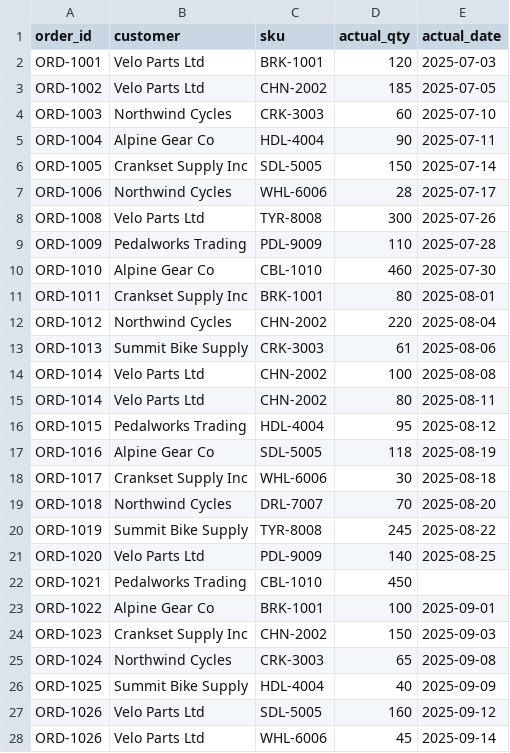
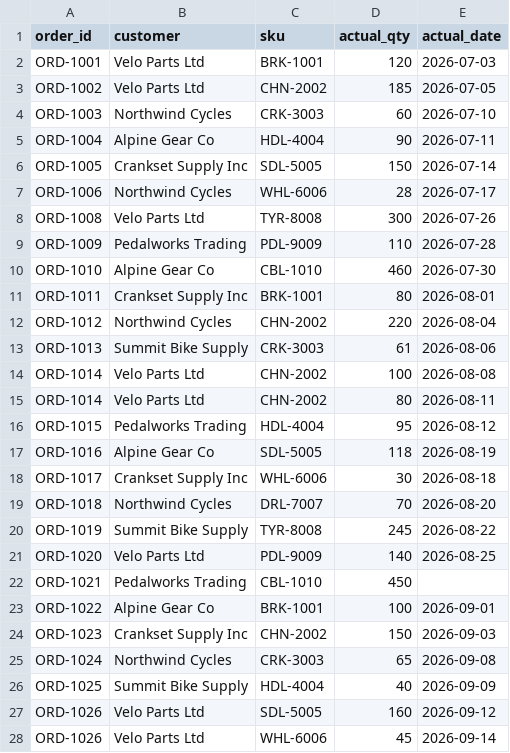
Before and after one commit to PawelBurdon/order-reconciler-agent, a CSV file: sample_data/actual_orders.csv, drawn as a sheet; only a part is shown; the diff covers the shown part only.

```diff
--- a/sample_data/actual_orders.csv
+++ b/sample_data/actual_orders.csv
@@ -1,28 +1,28 @@
 order_id,customer,sku,actual_qty,actual_date
-ORD-1001,Velo Parts Ltd,BRK-1001,120,2025-07-03
-ORD-1002,Velo Parts Ltd,CHN-2002,185,2025-07-05
-ORD-1003,Northwind Cycles,CRK-3003,60,2025-07-10
-ORD-1004,Alpine Gear Co,HDL-4004,90,2025-07-11
-ORD-1005,Crankset Supply Inc,SDL-5005,150,2025-07-14
-ORD-1006,Northwind Cycles,WHL-6006,28,2025-07-17
-ORD-1008,Velo Parts Ltd,TYR-8008,300,2025-07-26
-ORD-1009,Pedalworks Trading,PDL-9009,110,2025-07-28
-ORD-1010,Alpine Gear Co,CBL-1010,460,2025-07-30
-ORD-1011,Crankset Supply Inc,BRK-1001,80,2025-08-01
-ORD-1012,Northwind Cycles,CHN-2002,220,2025-08-04
-ORD-1013,Summit Bike Supply,CRK-3003,61,2025-08-06
-ORD-1014,Velo Parts Ltd,CHN-2002,100,2025-08-08
-ORD-1014,Velo Parts Ltd,CHN-2002,80,2025-08-11
-ORD-1015,Pedalworks Trading,HDL-4004,95,2025-08-12
-ORD-1016,Alpine Gear Co,SDL-5005,118,2025-08-19
-ORD-1017,Crankset Supply Inc,WHL-6006,30,2025-08-18
-ORD-1018,Northwind Cycles,DRL-7007,70,2025-08-20
-ORD-1019,Summit Bike Supply,TYR-8008,245,2025-08-22
-ORD-1020,Velo Parts Ltd,PDL-9009,140,2025-08-25
+ORD-1001,Velo Parts Ltd,BRK-1001,120,2026-07-03
+ORD-1002,Velo Parts Ltd,CHN-2002,185,2026-07-05
+ORD-1003,Northwind Cycles,CRK-3003,60,2026-07-10
+ORD-1004,Alpine Gear Co,HDL-4004,90,2026-07-11
+ORD-1005,Crankset Supply Inc,SDL-5005,150,2026-07-14
+ORD-1006,Northwind Cycles,WHL-6006,28,2026-07-17
+ORD-1008,Velo Parts Ltd,TYR-8008,300,2026-07-26
+ORD-1009,Pedalworks Trading,PDL-9009,110,2026-07-28
+ORD-1010,Alpine Gear Co,CBL-1010,460,2026-07-30
+ORD-1011,Crankset Supply Inc,BRK-1001,80,2026-08-01
+ORD-1012,Northwind Cycles,CHN-2002,220,2026-08-04
+ORD-1013,Summit Bike Supply,CRK-3003,61,2026-08-06
+ORD-1014,Velo Parts Ltd,CHN-2002,100,2026-08-08
+ORD-1014,Velo Parts Ltd,CHN-2002,80,2026-08-11
+ORD-1015,Pedalworks Trading,HDL-4004,95,2026-08-12
+ORD-1016,Alpine Gear Co,SDL-5005,118,2026-08-19
+ORD-1017,Crankset Supply Inc,WHL-6006,30,2026-08-18
+ORD-1018,Northwind Cycles,DRL-7007,70,2026-08-20
+ORD-1019,Summit Bike Supply,TYR-8008,245,2026-08-22
+ORD-1020,Velo Parts Ltd,PDL-9009,140,2026-08-25
 ORD-1021,Pedalworks Trading,CBL-1010,450,
-ORD-1022,Alpine Gear Co,BRK-1001,100,2025-09-01
-ORD-1023,Crankset Supply Inc,CHN-2002,150,2025-09-03
-ORD-1024,Northwind Cycles,CRK-3003,65,2025-09-08
-ORD-1025,Summit Bike Supply,HDL-4004,40,2025-09-09
-ORD-1026,Velo Parts Ltd,SDL-5005,160,2025-09-12
-ORD-1026,Velo Parts Ltd,WHL-6006,45,2025-09-14
+ORD-1022,Alpine Gear Co,BRK-1001,100,2026-09-01
+ORD-1023,Crankset Supply Inc,CHN-2002,150,2026-09-03
+ORD-1024,Northwind Cycles,CRK-3003,65,2026-09-08
+ORD-1025,Summit Bike Supply,HDL-4004,40,2026-09-09
+ORD-1026,Velo Parts Ltd,SDL-5005,160,2026-09-12
+ORD-1026,Velo Parts Ltd,WHL-6006,45,2026-09-14
```
Also changed, not shown: 3 edited cells elsewhere in this file, sample_data/planned_orders.csv, 3 other files.
